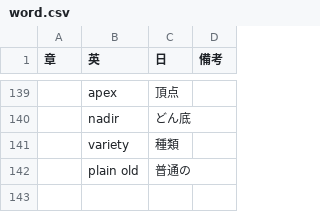
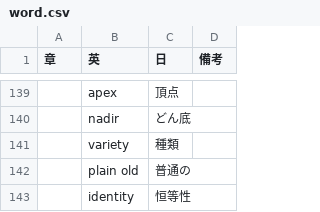
Before and after one commit to mnru/julia-doc-ja-v1.0-source, a CSV file: word.csv, drawn as a sheet; only a part is shown, gaps mark what is left out; the diff names each change by its address in the sheet, - before the commit and + after, or states it on an @@ line.

Commit message:
Update word.csv

```diff
--- a/word.csv
+++ b/word.csv
+row 143:  | identity | 恒等性
```
